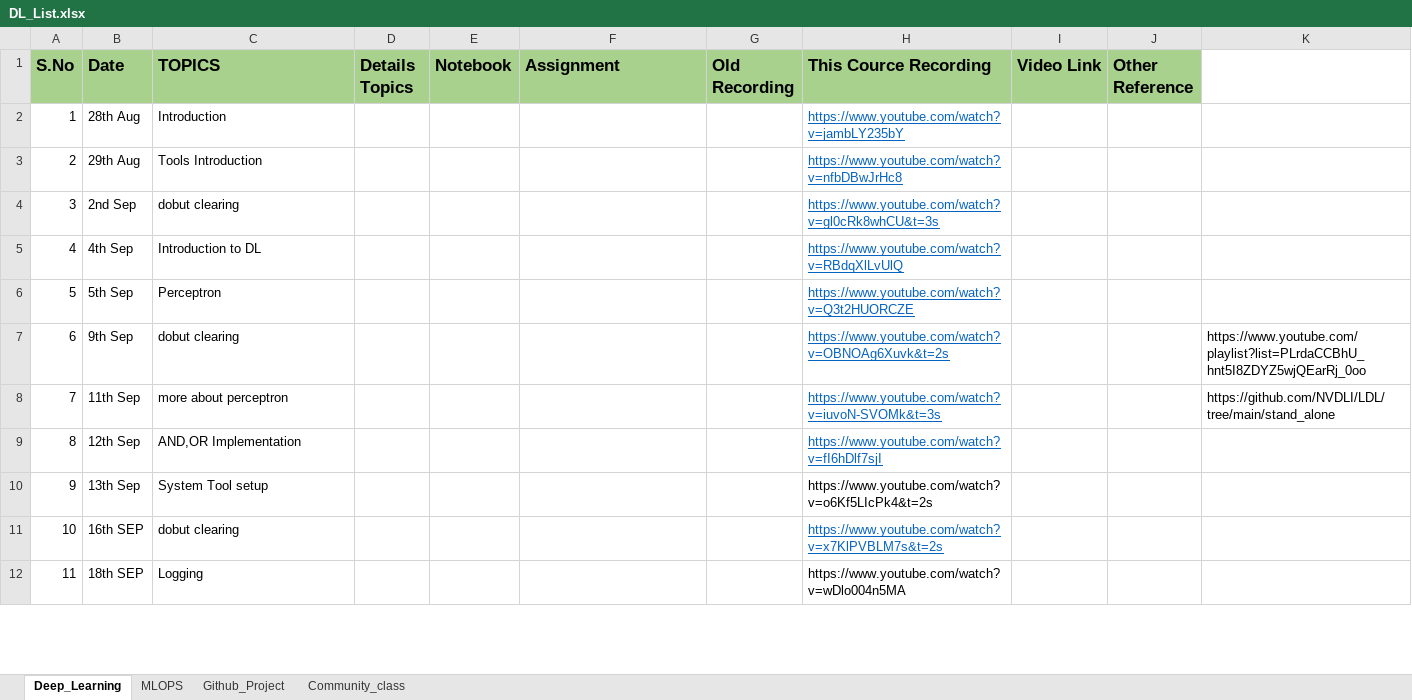
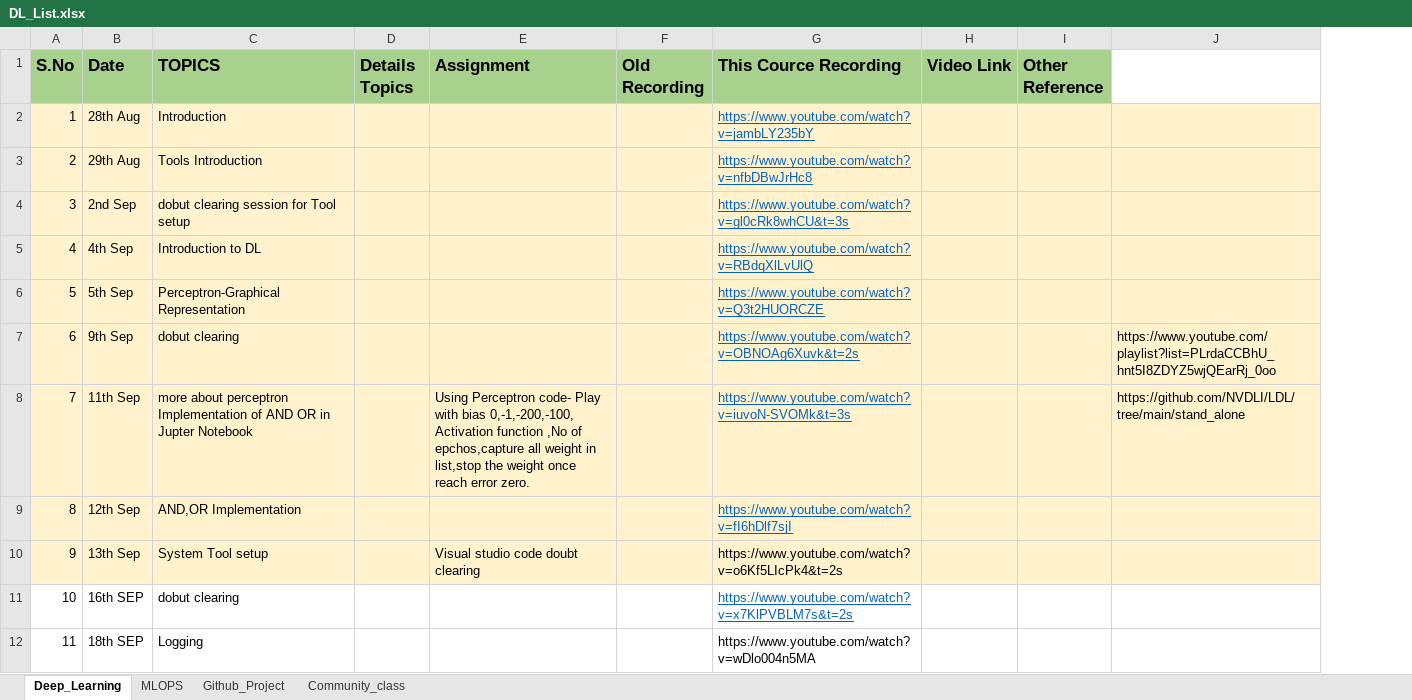
Before and after one commit to thangarajdeivasikamani/iNeuron_DL, an Excel workbook: DL_List.xlsx, sheet Deep_Learning, drawn as a sheet; only a part is shown; values as stored, in another font and other column widths than the file's, no borders; removed rows and columns are numbered as before the commit, all else as after; ↵ is a line break in a cell; the diff covers the shown part only; the diff names each change by its address in the sheet, - before the commit and + after, or states it on an @@ line.

```diff
--- a/DL_List.xlsx (sheet Deep_Learning)
+++ b/DL_List.xlsx (sheet Deep_Learning)
-column E (Notebook), empty
-A2:D10 fill: none
+A2:D10 fill: #FFF2CC
-E2:J10 fill: none
+E2:J10 fill: #FFF2CC
-C4 (TOPICS): dobut clearing
+C4 (TOPICS): dobut clearing session for Tool setup
-C6 (TOPICS): Perceptron
+C6 (TOPICS): Perceptron-Graphical Representation
-C8 (TOPICS): more about perceptron
+C8 (TOPICS): more about perceptron ↵ Implementation of AND OR in Jupter Notebook
-E8 (Assignment): (empty)
+E8 (Assignment): Using Perceptron code- Play with bias 0,-1,-200,-100, ↵ Activation function ,No of epchos,capture all weight in list,stop the weight once reach error zero.
-E10 (Assignment): (empty)
+E10 (Assignment): Visual studio code doubt clearing
```
Also changed, not shown: 2 added rows, 10 edited cells and cell formats elsewhere in this sheet, 11 other files.
